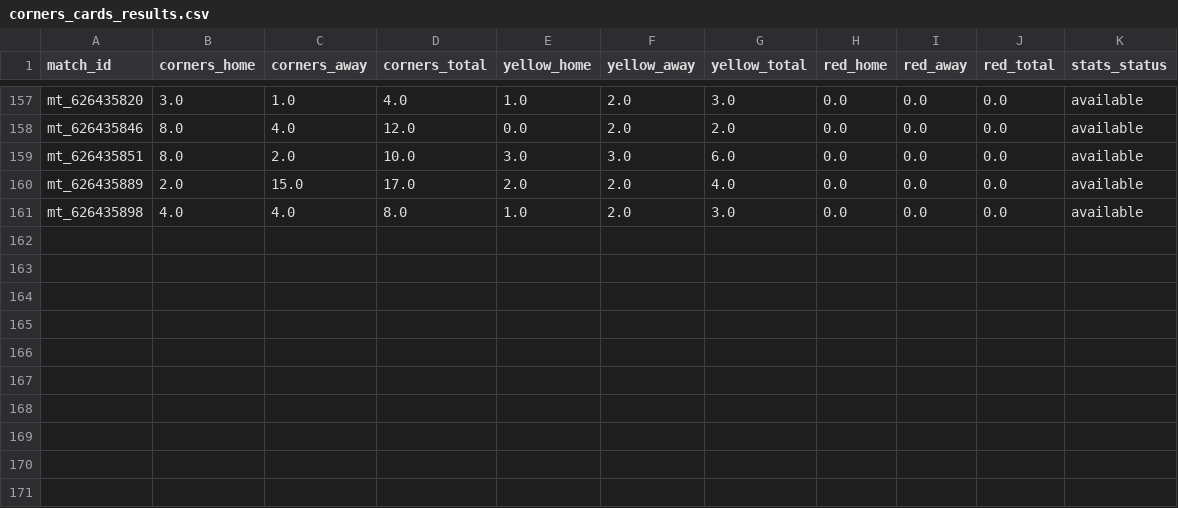
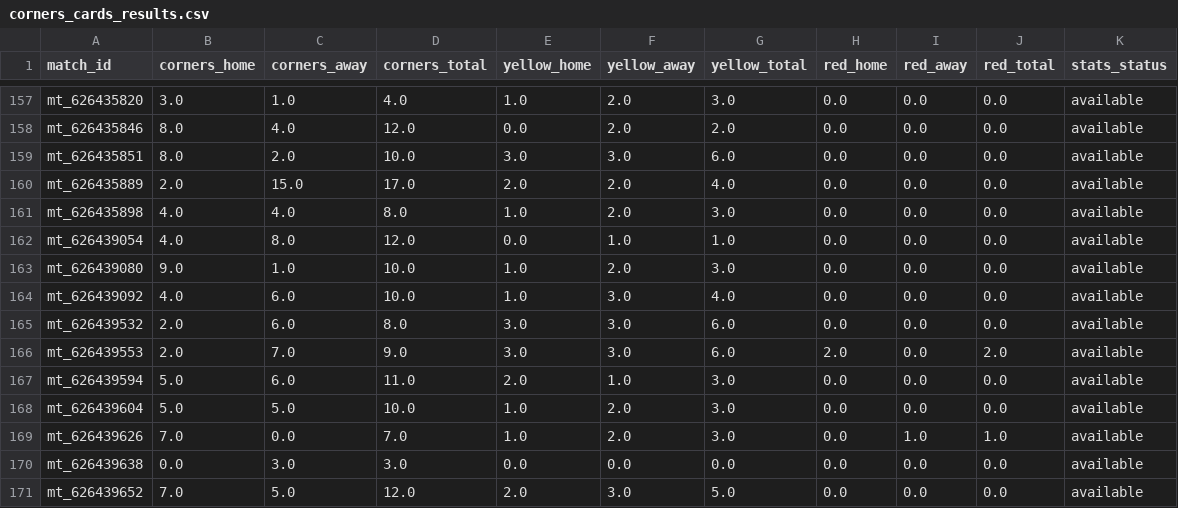
Before and after one commit to pngayton-droid/Star-lizard-test, a CSV file: data/corners_cards_results.csv, drawn as a sheet; only a part is shown, gaps mark what is left out.

Commit message:
Checkpoint Starlizard corners/cards match results

```diff
--- a/data/corners_cards_results.csv
+++ b/data/corners_cards_results.csv
@@ -161 +161,11 @@ mt_626435889,2.0,15.0,17.0,2.0,2.0,4.0,0.0,0.0,0.0,available
 mt_626435898,4.0,4.0,8.0,1.0,2.0,3.0,0.0,0.0,0.0,available
+mt_626439054,4.0,8.0,12.0,0.0,1.0,1.0,0.0,0.0,0.0,available
+mt_626439080,9.0,1.0,10.0,1.0,2.0,3.0,0.0,0.0,0.0,available
+mt_626439092,4.0,6.0,10.0,1.0,3.0,4.0,0.0,0.0,0.0,available
+mt_626439532,2.0,6.0,8.0,3.0,3.0,6.0,0.0,0.0,0.0,available
+mt_626439553,2.0,7.0,9.0,3.0,3.0,6.0,2.0,0.0,2.0,available
+mt_626439594,5.0,6.0,11.0,2.0,1.0,3.0,0.0,0.0,0.0,available
+mt_626439604,5.0,5.0,10.0,1.0,2.0,3.0,0.0,0.0,0.0,available
+mt_626439626,7.0,0.0,7.0,1.0,2.0,3.0,0.0,1.0,1.0,available
+mt_626439638,0.0,3.0,3.0,0.0,0.0,0.0,0.0,0.0,0.0,available
+mt_626439652,7.0,5.0,12.0,2.0,3.0,5.0,0.0,0.0,0.0,available
```
